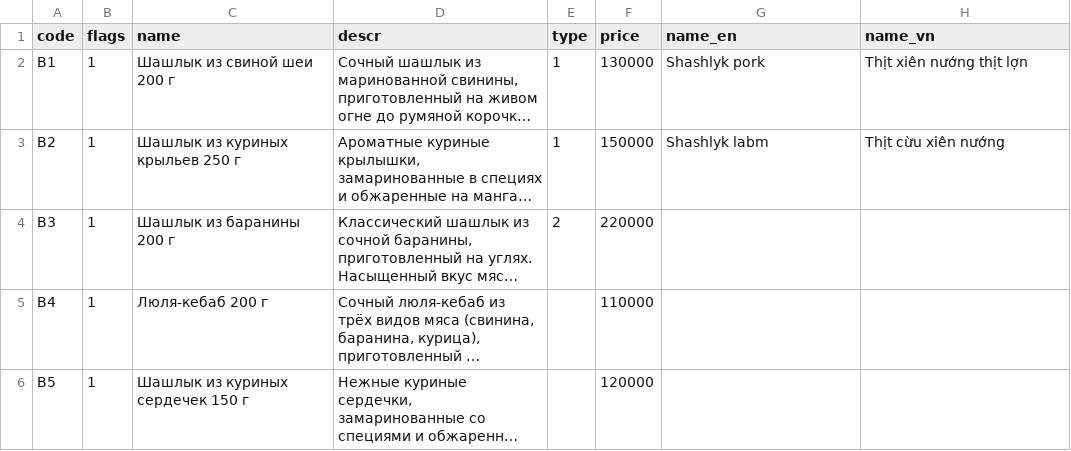
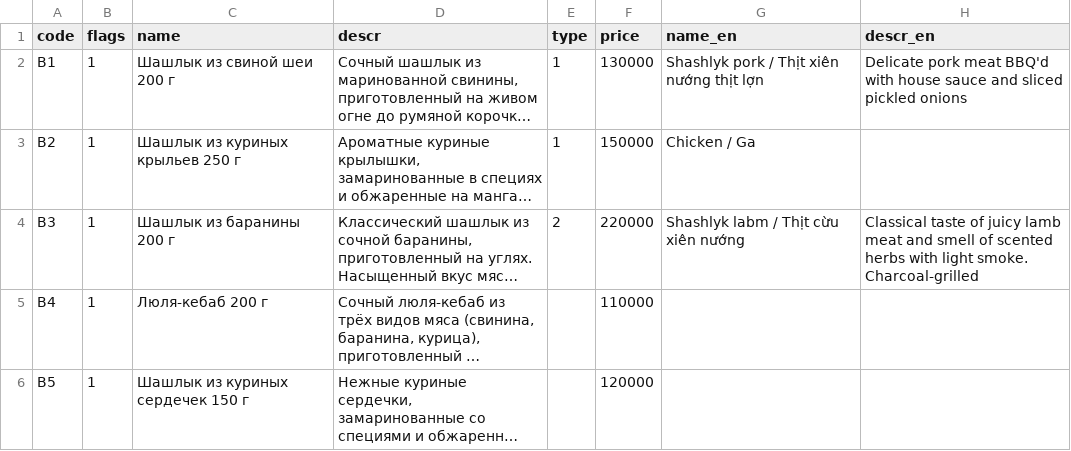
Before and after one commit to monsbsns/southbear.github.io, a CSV file: botmenu.csv, drawn as a sheet; only a part is shown; long unchanged cells end in …; the diff names each change by its address in the sheet, - before the commit and + after, or states it on an @@ line.

```diff
--- a/botmenu.csv
+++ b/botmenu.csv
-H1: name_vn
+H1: descr_en
-G2 (name_en): Shashlyk pork
+G2 (name_en): Shashlyk pork / Thịt xiên nướng thịt lợn
-H2 (descr_en): Thịt xiên nướng thịt lợn
+H2 (descr_en): Delicate pork meat BBQ'd with house sauce and sliced pickled onions
-G3 (name_en): Shashlyk labm
+G3 (name_en): Chicken / Ga
-H3 (descr_en): Thịt cừu xiên nướng
+H3 (descr_en): (empty)
-G4 (name_en): (empty)
+G4 (name_en): Shashlyk labm / Thịt cừu xiên nướng
-H4 (descr_en): (empty)
+H4 (descr_en): Classical taste of juicy lamb meat and smell of scented herbs with light smoke. Charcoal-grilled
```
Also changed, not shown: 2 other files.
